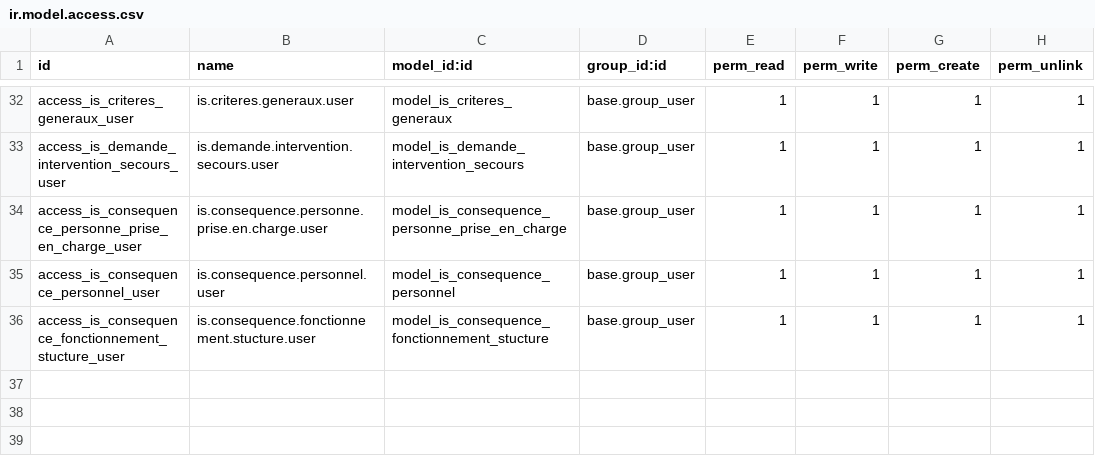
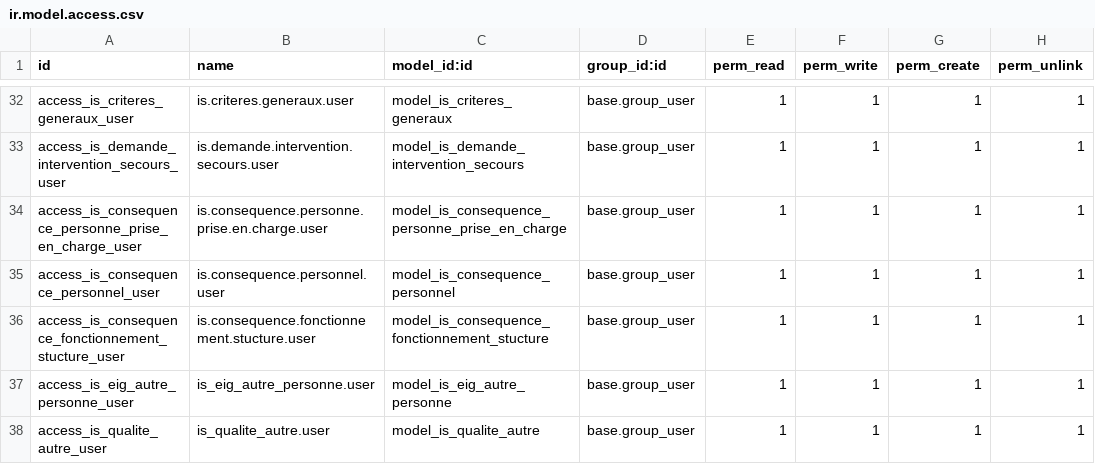
Before and after one commit to tonygalmiche/is_eig12, a CSV file: security/ir.model.access.csv, drawn as a sheet; only a part is shown, gaps mark what is left out; the diff names each change by its address in the sheet, - before the commit and + after, or states it on an @@ line.

```diff
--- a/security/ir.model.access.csv
+++ b/security/ir.model.access.csv
+row 37: access_is_eig_autre_personne_user | is_eig_autre_personne.user | model_is_eig_autre_personne | base.group_user | 1 | 1 | 1 | 1
+row 38: access_is_qualite_autre_user | is_qualite_autre.user | model_is_qualite_autre | base.group_user | 1 | 1 | 1 | 1
```
Also changed, not shown: 7 other files.
